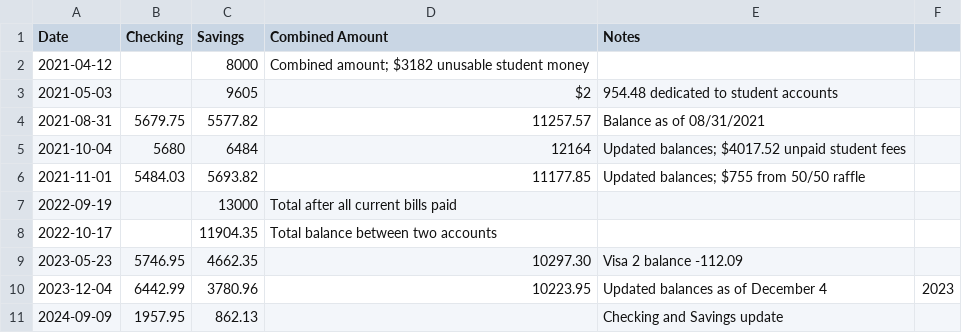
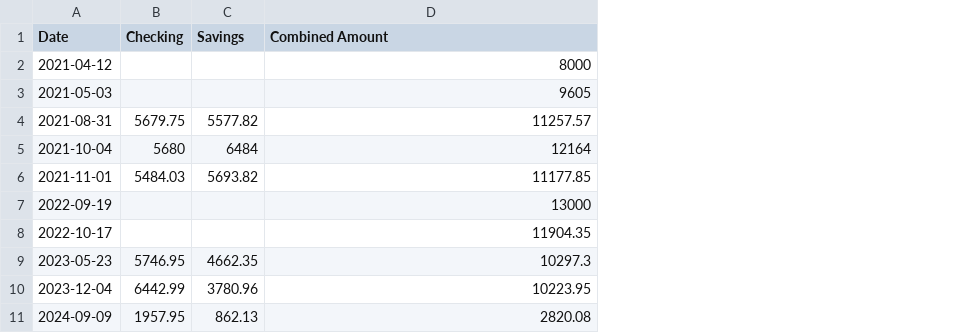
Before and after one commit to zakk-h/DHSBandFinances, a CSV file: data.csv, drawn as a sheet; the diff names each change by its address in the sheet, - before the commit and + after, or states it on an @@ line.

Commit message:
Update data.csv

```diff
--- a/data.csv
+++ b/data.csv
-column E (Notes), rows 3-11: 954.48 dedicated to student accounts | Balance as of 08/31/2021 | Updated balances; $4017.52 unpaid student fees | Updated balances; $755 from 50/50 raffle |  |  | Visa 2 balance -112.09 | Updated balances as of December 4 | Checking and Savings update
-column F, row 10: 2023
-C2 (Savings): 8000
+C2 (Savings): (empty)
-D2 (Combined Amount): Combined amount; $3182 unusable student money
+D2 (Combined Amount): 8000
-C3 (Savings): 9605
+C3 (Savings): (empty)
-D3 (Combined Amount): $2
+D3 (Combined Amount): 9605
-C7 (Savings): 13000
+C7 (Savings): (empty)
-D7 (Combined Amount): Total after all current bills paid
+D7 (Combined Amount): 13000
-C8 (Savings): 11904.35
+C8 (Savings): (empty)
-D8 (Combined Amount): Total balance between two accounts
+D8 (Combined Amount): 11904.35
-D9 (Combined Amount): 10297.30
+D9 (Combined Amount): 10297.3
-D11 (Combined Amount): (empty)
+D11 (Combined Amount): 2820.08
```
